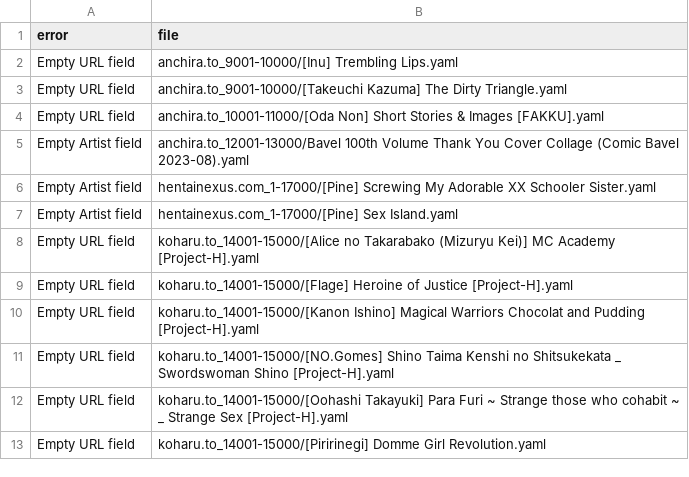
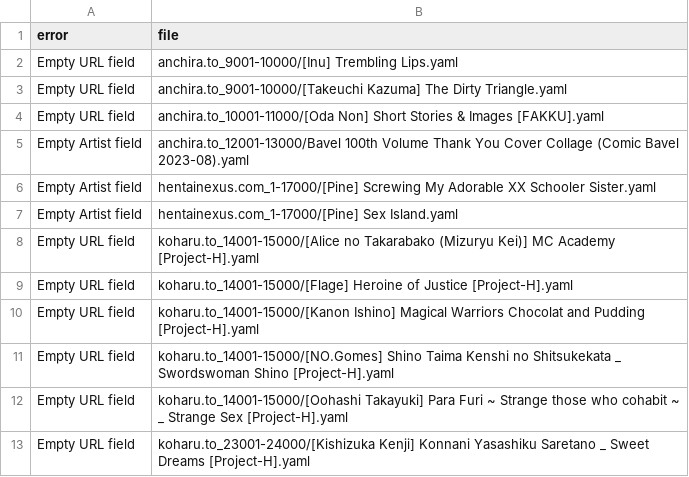
Before and after one commit to ccdc06/metadata, a CSV file: indexes/errors.csv, drawn as a sheet.

```diff
--- a/indexes/errors.csv
+++ b/indexes/errors.csv
@@ -12,2 +12,2 @@ error,file
 "Empty URL field","koharu.to_14001-15000/[Oohashi Takayuki] Para Furi ~ Strange those who cohabit ~ _ Strange Sex [Project-H].yaml"
-"Empty URL field","koharu.to_14001-15000/[Piririnegi] Domme Girl Revolution.yaml"
+"Empty URL field","koharu.to_23001-24000/[Kishizuka Kenji] Konnani Yasashiku Saretano _ Sweet Dreams [Project-H].yaml"
```
Also changed, not shown: indexes/collections.csv, 53 other files.
